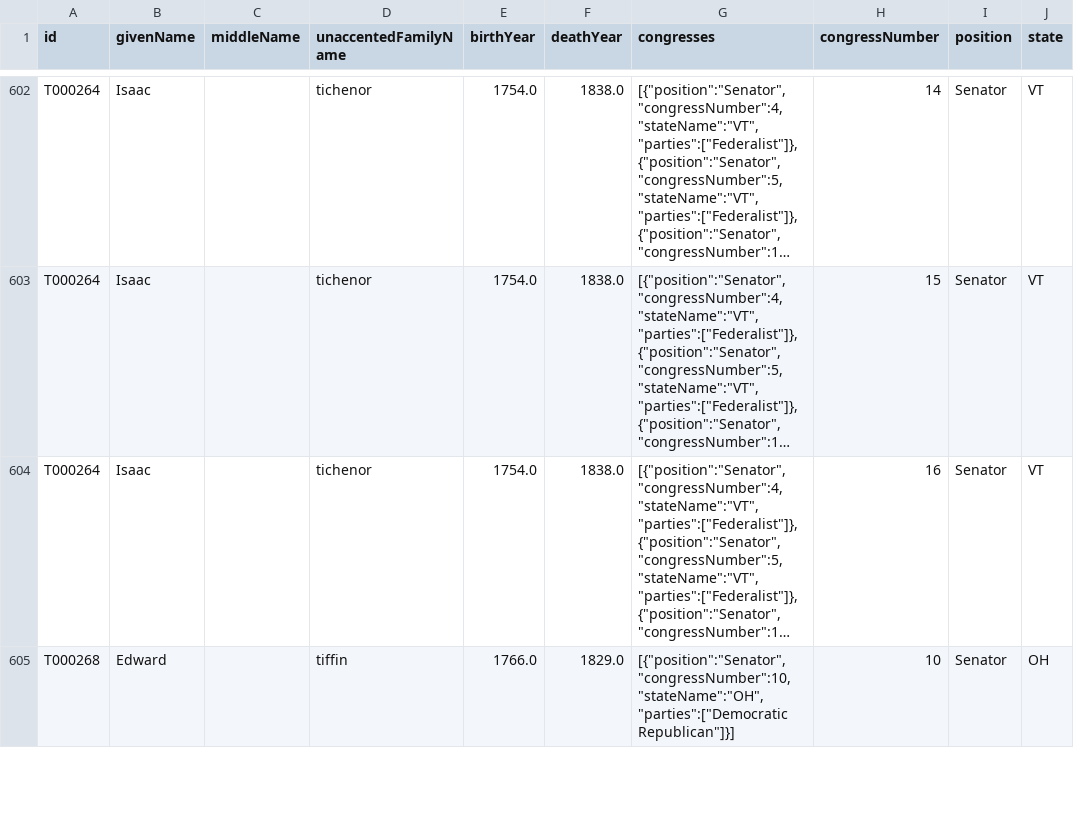
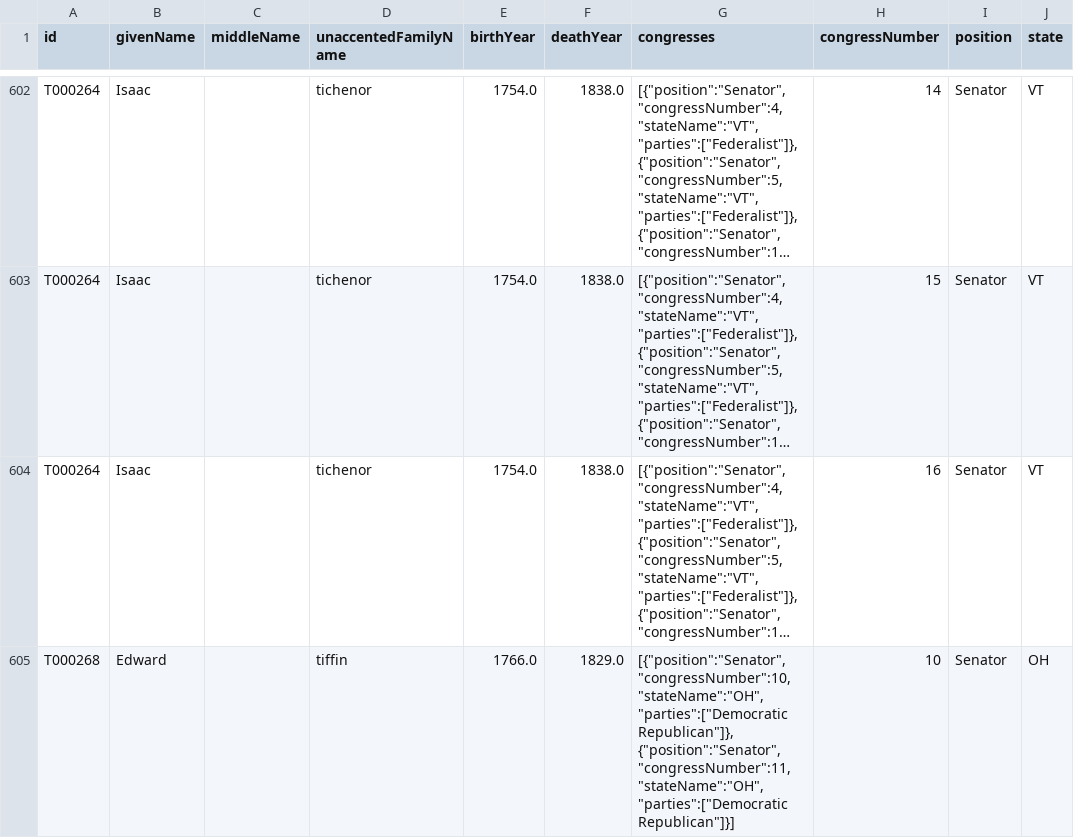
Before and after one commit to ewolman/EarlyAmericanSenateData, a CSV file: Data/info1st_16th.csv, drawn as a sheet; only a part is shown, gaps mark what is left out; long unchanged cells end in …; the diff covers the shown part only; the diff names each change by its address in the sheet, - before the commit and + after, or states it on an @@ line.

```diff
--- a/Data/info1st_16th.csv
+++ b/Data/info1st_16th.csv
-G605 (congresses): [{"position":"Senator","congressNumber":10,"stateName":"OH","parties":["Democratic Republican"]}]
+G605 (congresses): [{"position":"Senator","congressNumber":10,"stateName":"OH","parties":["Democratic Republican"]}, {"position":"Senator","congressNumber":11,"stateName":"OH","parties":["Democratic Republican"]}]
```
Also changed, not shown: 1 added row elsewhere in this file, useful_tables/TotalVotesAllTime.csv, useful_tables/TotalVotesByCongress.csv, 45 other files.
